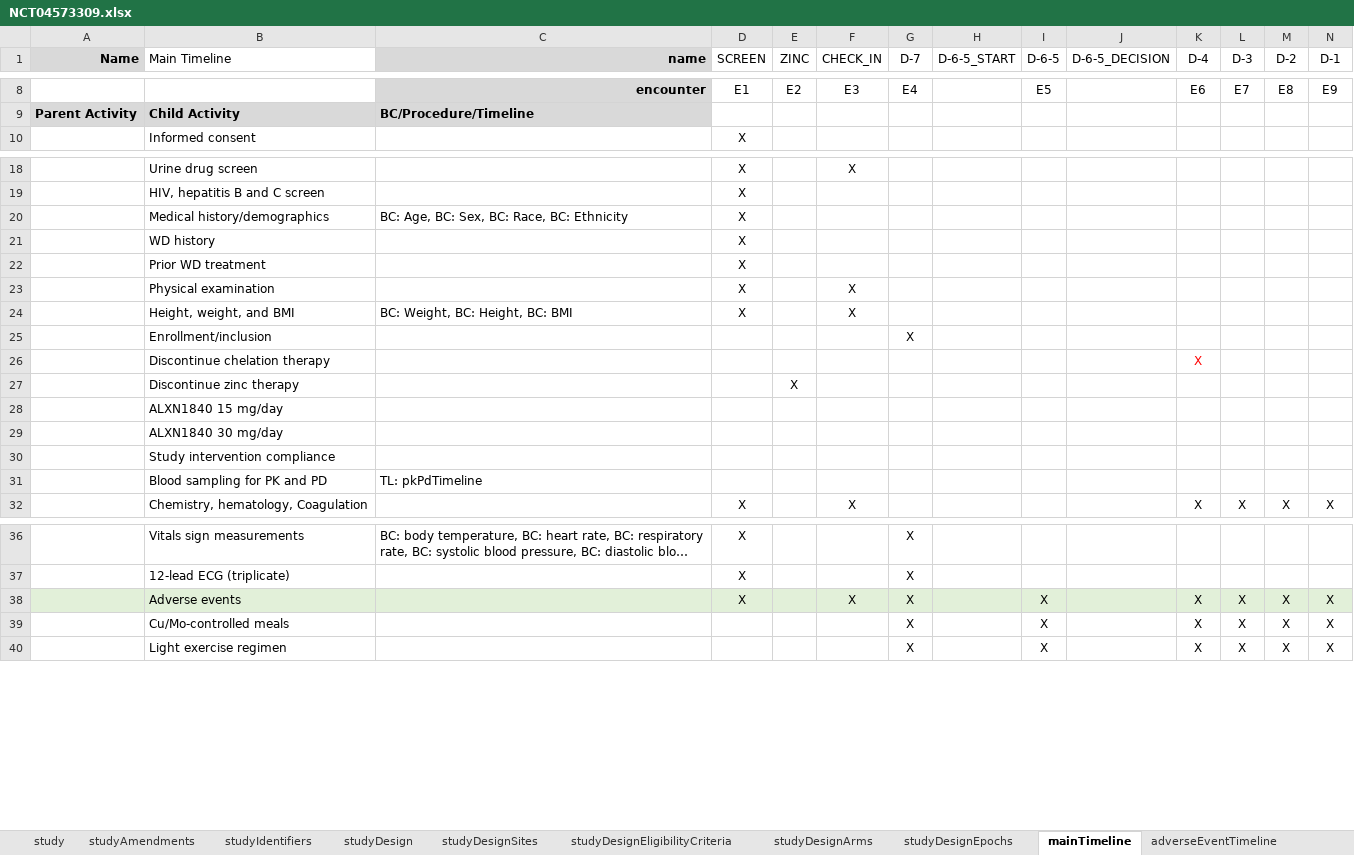
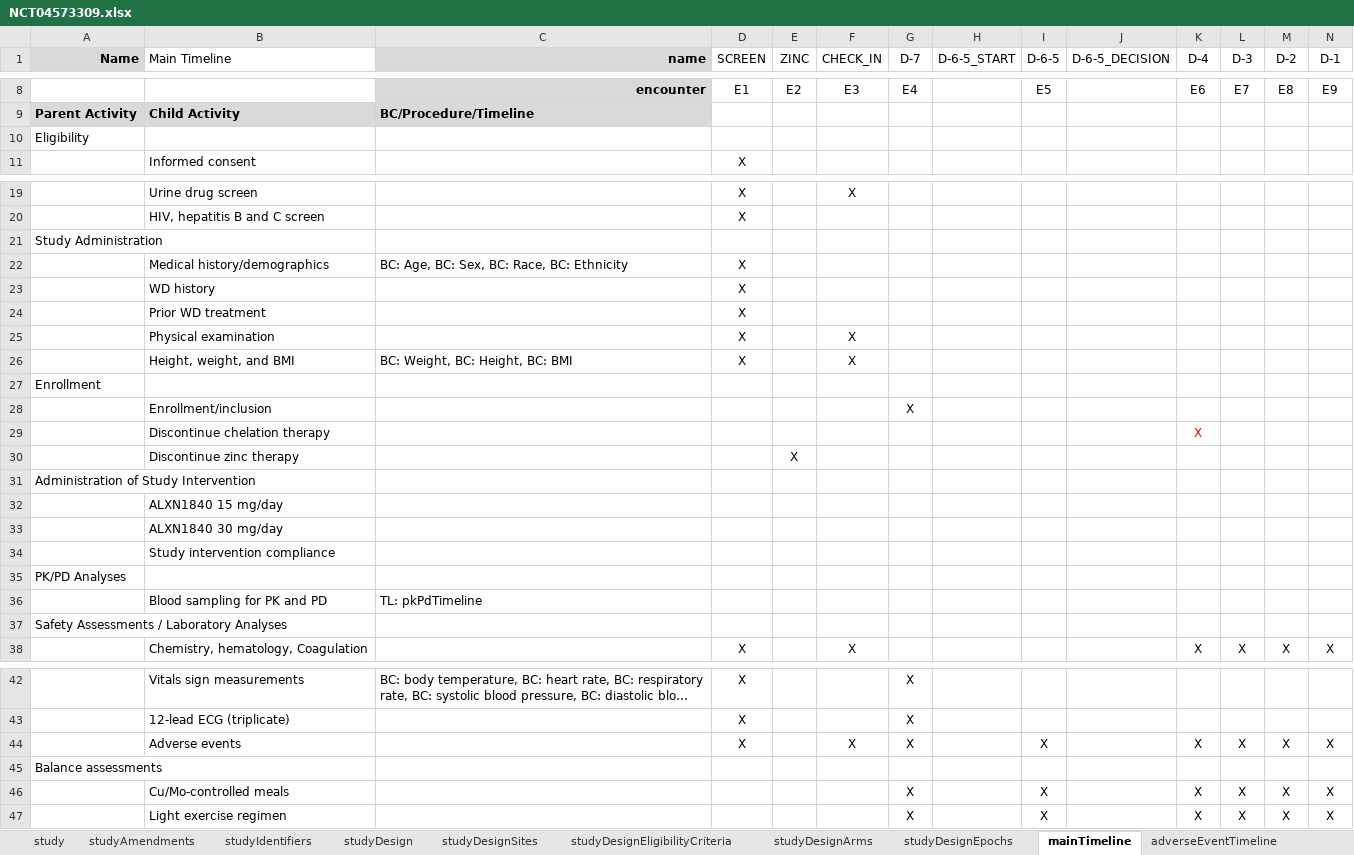
Before and after one commit to data4knowledge/usdm_data, an Excel workbook: source_data/protocols/NCT04573309/NCT04573309.xlsx, sheet mainTimeline, drawn as a sheet; only a part is shown, gaps mark what is left out; long unchanged cells end in …; values as stored, in another font and other column widths than the file's, no borders; addresses are those after the commit; rows hold the shown columns only; the diff covers the shown part only; the diff names each change by its address in the sheet, - before the commit and + after, or states it on an @@ line.

```diff
--- a/source_data/protocols/NCT04573309/NCT04573309.xlsx (sheet mainTimeline)
+++ b/source_data/protocols/NCT04573309/NCT04573309.xlsx (sheet mainTimeline)
+row 10: Eligibility
+row 21: Study Administration
+row 27: Enrollment
+row 31: Administration of Study Intervention
+row 35: PK/PD Analyses
+row 37: Safety Assessments / Laboratory Analyses
-A44:N44 fill: #E2F0D9
+A44:N44 fill: none
+row 45: Balance assessments
```
Also changed, not shown: 1 added row and cell formats elsewhere in this sheet, sheet studyDesignActivities, 2 other files.
